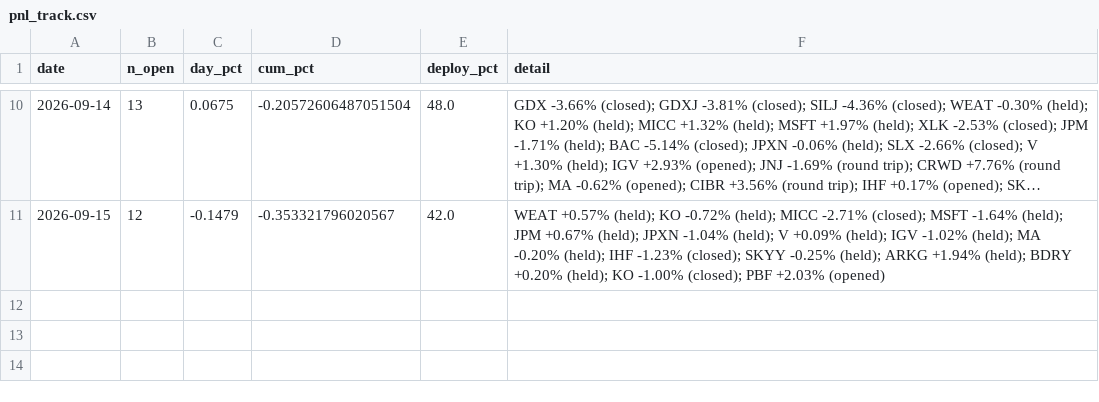
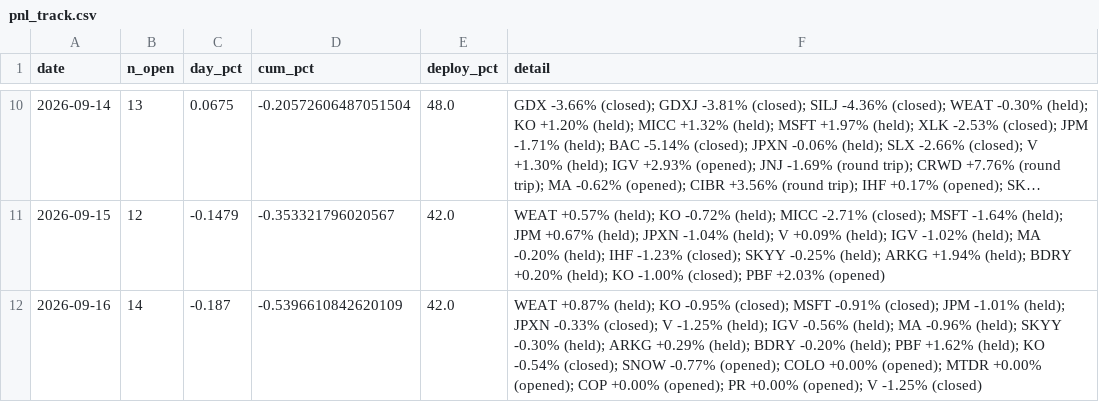
Before and after one commit to vazd17-gif/Macro-Risk-Range-Signals, a CSV file: fractal/data/pnl_track.csv, drawn as a sheet; only a part is shown, gaps mark what is left out; long unchanged cells end in ….

```diff
--- a/fractal/data/pnl_track.csv
+++ b/fractal/data/pnl_track.csv
@@ -11 +11,2 @@ date,n_open,day_pct,cum_pct,deploy_pct,detail
 2026-09-15,12,-0.1479,-0.353321796020567,42.0,WEAT +0.57% (held); KO -0.72% (held); MICC -2.71% (closed); MSFT -1.64% (held); JPM +0.67% (held); JPXN -1.04% (held); V +0.09% (held); IGV -1.02% (held); MA -0.20% (held); IHF -1.23% (closed); SKYY -0.25% (held); ARKG +1.94% (held); BDRY +0.20% (held); KO -1.00% (closed); PBF +2.03% (opened)
+2026-09-16,14,-0.187,-0.5396610842620109,42.0,WEAT +0.87% (held); KO -0.95% (closed); MSFT -0.91% (closed); JPM -1.01% (held); JPXN -0.33% (closed); V -1.25% (held); IGV -0.56% (held); MA -0.96% (held); SKYY -0.30% (held); ARKG +0.29% (held); BDRY -0.20% (held); PBF +1.62% (held); KO -0.54% (closed); SNOW -0.77% (opened); COLO +0.00% (opened); MTDR +0.00% (opened); COP +0.00% (opened); PR +0.00% (opened); V -1.25% (closed)
```
Also changed, not shown: fractal/data/portfolio.csv, 1 other file.
